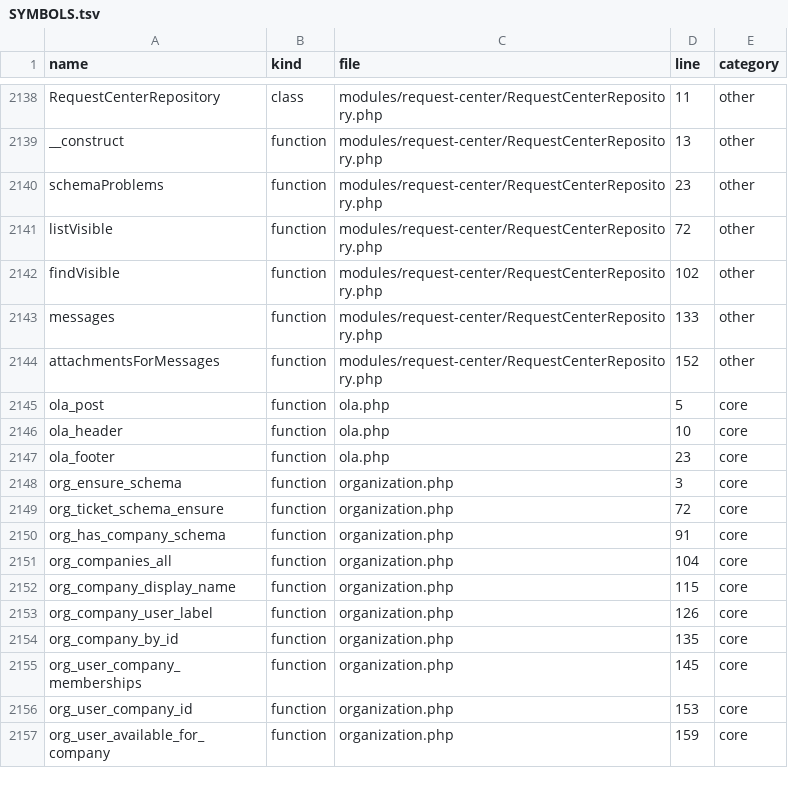
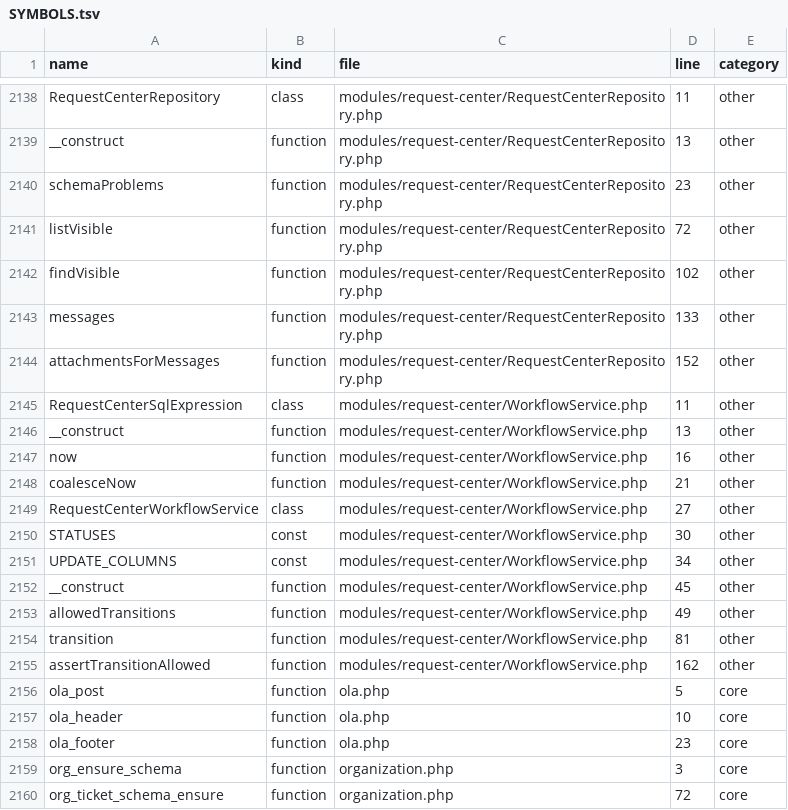
Before and after one commit to alirezarahimy-code/ticket, a TSV file: docs/system-map/SYMBOLS.tsv, drawn as a sheet; only a part is shown, gaps mark what is left out; the shorter side is filled out with more unchanged rows.

```diff
--- a/docs/system-map/SYMBOLS.tsv
+++ b/docs/system-map/SYMBOLS.tsv
@@ -2144,2 +2144,13 @@ messages	function	modules/request-center/RequestCenterRepository.php	133	other
 attachmentsForMessages	function	modules/request-center/RequestCenterRepository.php	152	other
+RequestCenterSqlExpression	class	modules/request-center/WorkflowService.php	11	other
+__construct	function	modules/request-center/WorkflowService.php	13	other
+now	function	modules/request-center/WorkflowService.php	16	other
+coalesceNow	function	modules/request-center/WorkflowService.php	21	other
+RequestCenterWorkflowService	class	modules/request-center/WorkflowService.php	27	other
+STATUSES	const	modules/request-center/WorkflowService.php	30	other
+UPDATE_COLUMNS	const	modules/request-center/WorkflowService.php	34	other
+__construct	function	modules/request-center/WorkflowService.php	45	other
+allowedTransitions	function	modules/request-center/WorkflowService.php	49	other
+transition	function	modules/request-center/WorkflowService.php	81	other
+assertTransitionAllowed	function	modules/request-center/WorkflowService.php	162	other
 ola_post	function	ola.php	5	core
```
Also changed, not shown: docs/system-map/FILES.tsv, 4 other files.
